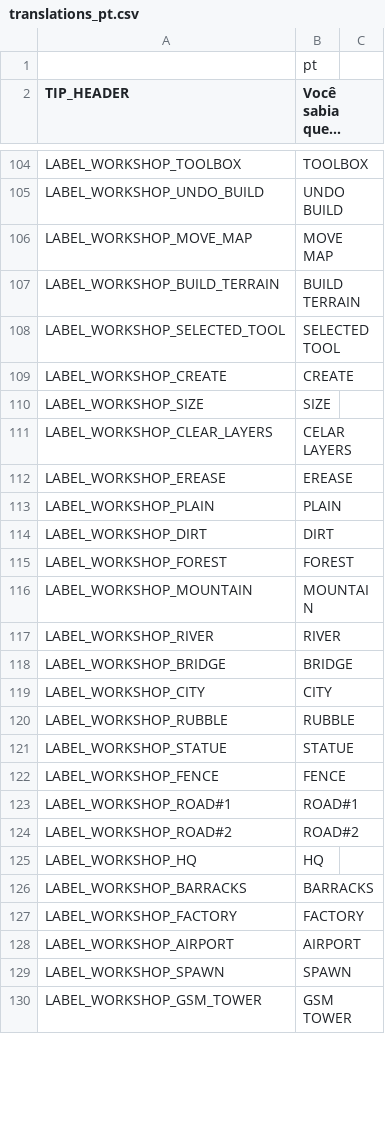
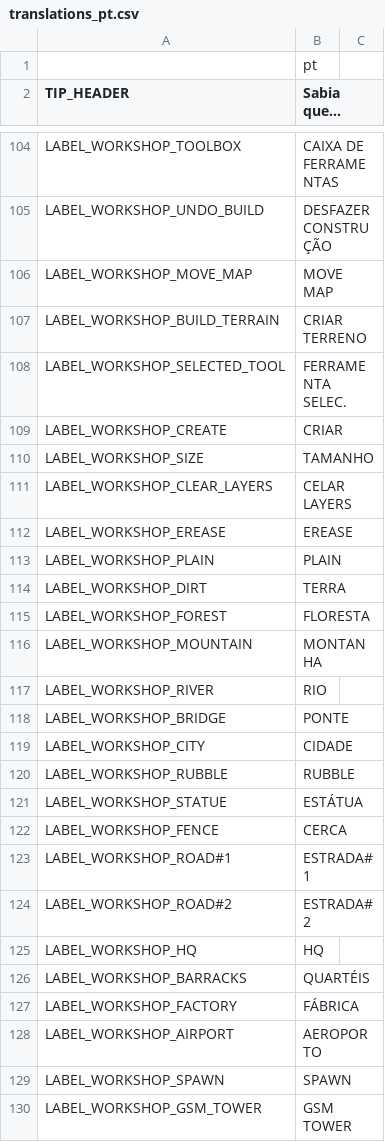
Before and after one commit to w84death/Tanks-of-Freedom, a CSV file: translations/translations_pt.csv, drawn as a sheet; only a part is shown, gaps mark what is left out; the diff covers the shown part only; the diff names each change by its address in the sheet, - before the commit and + after, or states it on an @@ line.

```diff
--- a/translations/translations_pt.csv
+++ b/translations/translations_pt.csv
-B2: Você sabia que...
+B2: Sabia que...
-B104 (Sabia que...): TOOLBOX
+B104 (Sabia que...): CAIXA DE FERRAMENTAS
-B105 (Sabia que...): UNDO BUILD
+B105 (Sabia que...): DESFAZER CONSTRUÇÃO
-B107 (Sabia que...): BUILD TERRAIN
+B107 (Sabia que...): CRIAR TERRENO
-B108 (Sabia que...): SELECTED TOOL
+B108 (Sabia que...): FERRAMENTA SELEC.
-B109 (Sabia que...): CREATE
+B109 (Sabia que...): CRIAR
-B110 (Sabia que...): SIZE
+B110 (Sabia que...): TAMANHO
-B114 (Sabia que...): DIRT
+B114 (Sabia que...): TERRA
-B115 (Sabia que...): FOREST
+B115 (Sabia que...): FLORESTA
-B116 (Sabia que...): MOUNTAIN
+B116 (Sabia que...): MONTANHA
-B117 (Sabia que...): RIVER
+B117 (Sabia que...): RIO
-B118 (Sabia que...): BRIDGE
+B118 (Sabia que...): PONTE
-B119 (Sabia que...): CITY
+B119 (Sabia que...): CIDADE
-B121 (Sabia que...): STATUE
+B121 (Sabia que...): ESTÁTUA
-B122 (Sabia que...): FENCE
+B122 (Sabia que...): CERCA
-B123 (Sabia que...): ROAD#1
+B123 (Sabia que...): ESTRADA#1
-B124 (Sabia que...): ROAD#2
+B124 (Sabia que...): ESTRADA#2
-B126 (Sabia que...): BARRACKS
+B126 (Sabia que...): QUARTÉIS
-B127 (Sabia que...): FACTORY
+B127 (Sabia que...): FÁBRICA
-B128 (Sabia que...): AIRPORT
+B128 (Sabia que...): AEROPORTO
```
Also changed, not shown: 108 edited cells elsewhere in this file, 4 other files.
